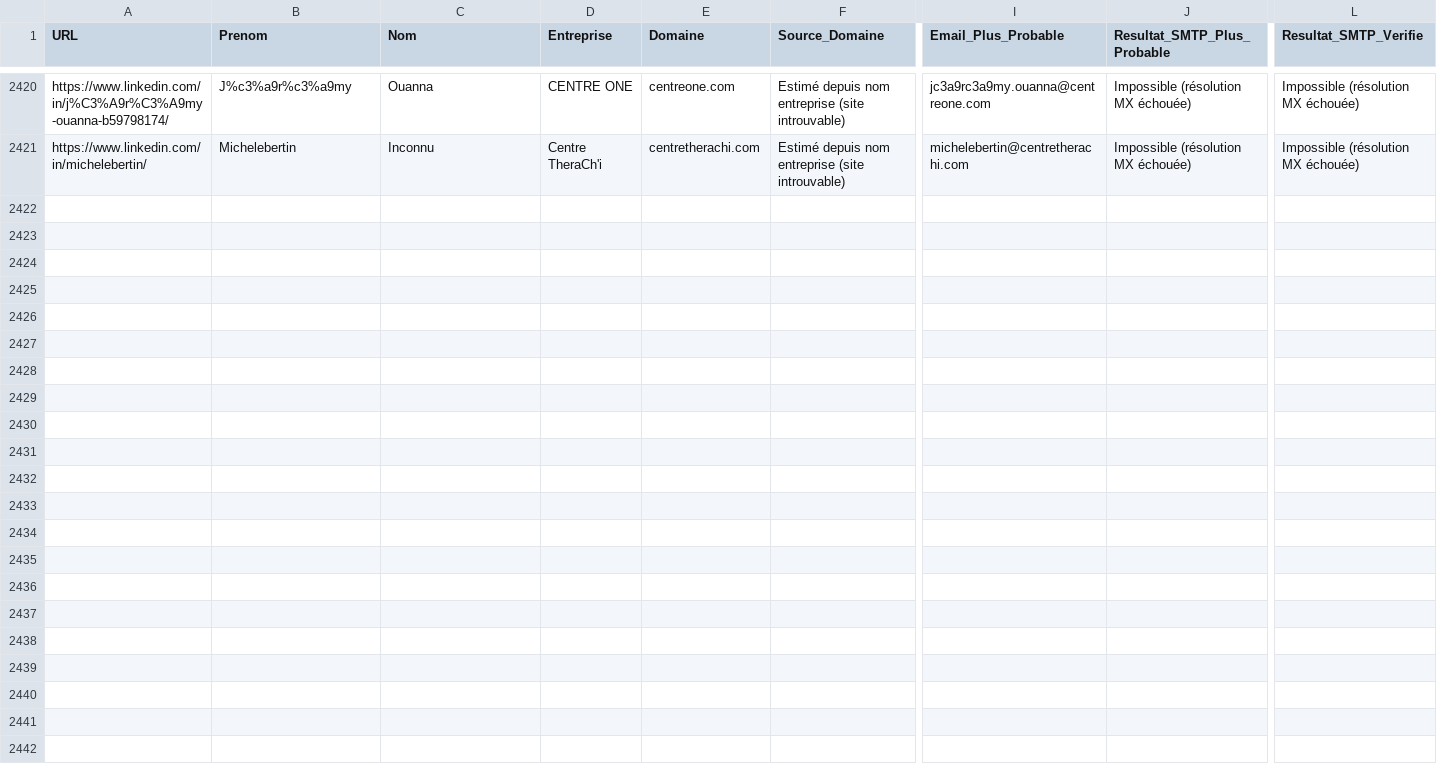
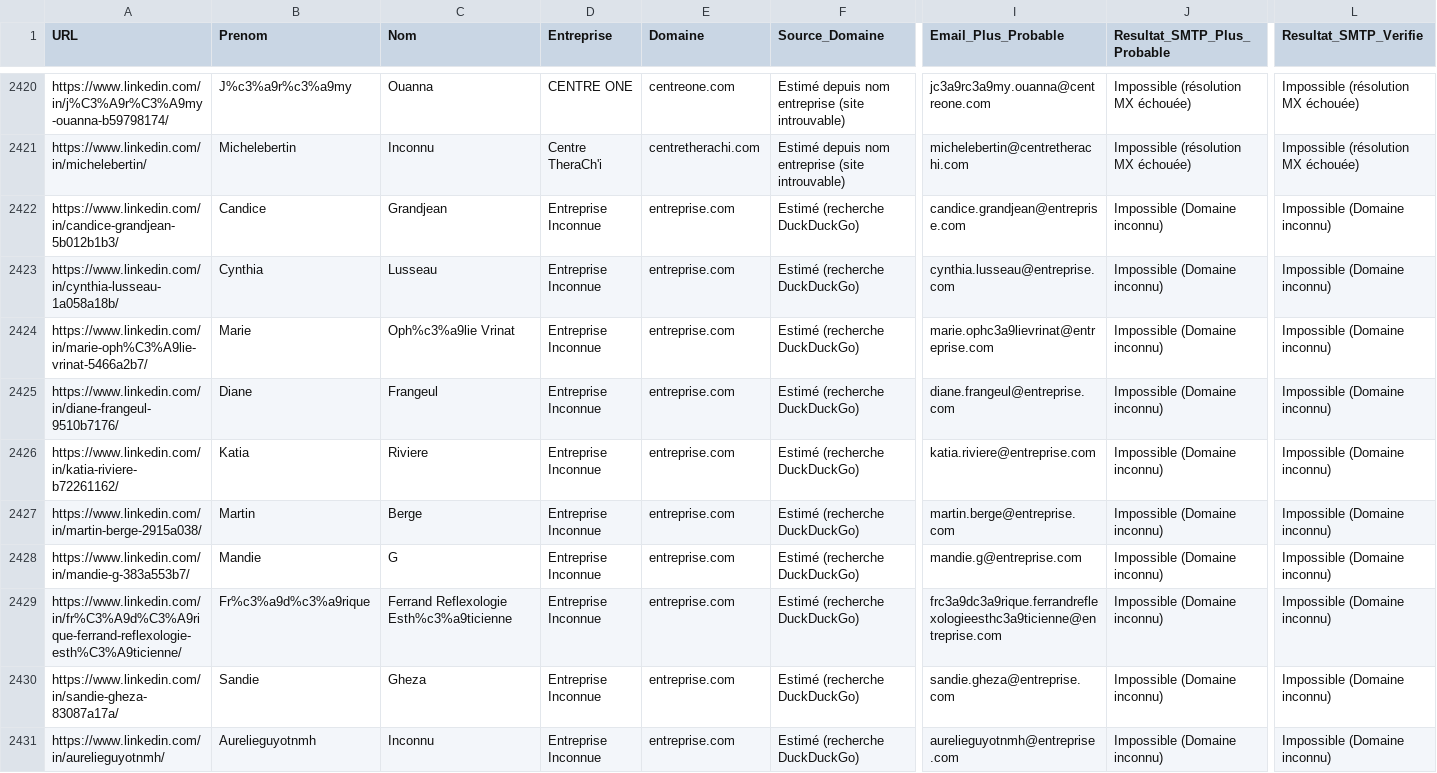
Before and after one commit to infographistemada-sudo/URL-4, a CSV file: leads_enrichis.csv, drawn as a sheet; only a part is shown, gaps mark what is left out; rows hold the shown columns only; the diff covers the shown part only; the diff names each change by its address in the sheet, - before the commit and + after, or states it on an @@ line.

```diff
--- a/leads_enrichis.csv
+++ b/leads_enrichis.csv
+row 2422: https://www.linkedin.com/in/candice-grandjean-5b012b1b3/ | Candice | Grandjean | Entreprise Inconnue | entreprise.com | Estimé (recherche DuckDuckGo) | candice.grandjean@entreprise.com | Impossible (Domaine inconnu) | Impossible (Domaine inconnu)
+row 2423: https://www.linkedin.com/in/cynthia-lusseau-1a058a18b/ | Cynthia | Lusseau | Entreprise Inconnue | entreprise.com | Estimé (recherche DuckDuckGo) | cynthia.lusseau@entreprise.com | Impossible (Domaine inconnu) | Impossible (Domaine inconnu)
+row 2424: https://www.linkedin.com/in/marie-oph%C3%A9lie-vrinat-5466a2b7/ | Marie | Oph%c3%a9lie Vrinat | Entreprise Inconnue | entreprise.com | Estimé (recherche DuckDuckGo) | marie.ophc3a9lievrinat@entreprise.com | Impossible (Domaine inconnu) | Impossible (Domaine inconnu)
+row 2425: https://www.linkedin.com/in/diane-frangeul-9510b7176/ | Diane | Frangeul | Entreprise Inconnue | entreprise.com | Estimé (recherche DuckDuckGo) | diane.frangeul@entreprise.com | Impossible (Domaine inconnu) | Impossible (Domaine inconnu)
+row 2426: https://www.linkedin.com/in/katia-riviere-b72261162/ | Katia | Riviere | Entreprise Inconnue | entreprise.com | Estimé (recherche DuckDuckGo) | katia.riviere@entreprise.com | Impossible (Domaine inconnu) | Impossible (Domaine inconnu)
+row 2427: https://www.linkedin.com/in/martin-berge-2915a038/ | Martin | Berge | Entreprise Inconnue | entreprise.com | Estimé (recherche DuckDuckGo) | martin.berge@entreprise.com | Impossible (Domaine inconnu) | Impossible (Domaine inconnu)
+row 2428: https://www.linkedin.com/in/mandie-g-383a553b7/ | Mandie | G | Entreprise Inconnue | entreprise.com | Estimé (recherche DuckDuckGo) | mandie.g@entreprise.com | Impossible (Domaine inconnu) | Impossible (Domaine inconnu)
+row 2429: https://www.linkedin.com/in/fr%C3%A9d%C3%A9rique-ferrand-reflexologie-esth%C3%A9ticienne/ | Fr%c3%a9d%c3%a9rique | Ferrand Reflexologie Esth%c3%a9ticienne | Entreprise Inconnue | entreprise.com | Estimé (recherche DuckDuckGo) | frc3a9dc3a9rique.ferrandreflexologieesthc3a9ticienne@entreprise.com | Impossible (Domaine inconnu) | Impossible (Domaine inconnu)
+row 2430: https://www.linkedin.com/in/sandie-gheza-83087a17a/ | Sandie | Gheza | Entreprise Inconnue | entreprise.com | Estimé (recherche DuckDuckGo) | sandie.gheza@entreprise.com | Impossible (Domaine inconnu) | Impossible (Domaine inconnu)
+row 2431: https://www.linkedin.com/in/aurelieguyotnmh/ | Aurelieguyotnmh | Inconnu | Entreprise Inconnue | entreprise.com | Estimé (recherche DuckDuckGo) | aurelieguyotnmh@entreprise.com | Impossible (Domaine inconnu) | Impossible (Domaine inconnu)
```
Also changed, not shown: 10 added rows elsewhere in this file, liste.csv.
